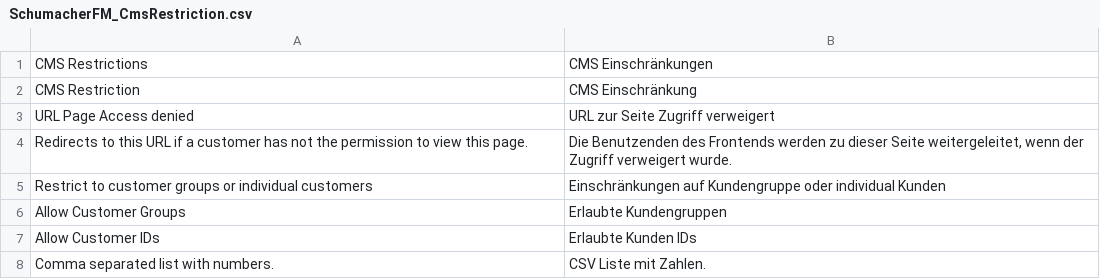
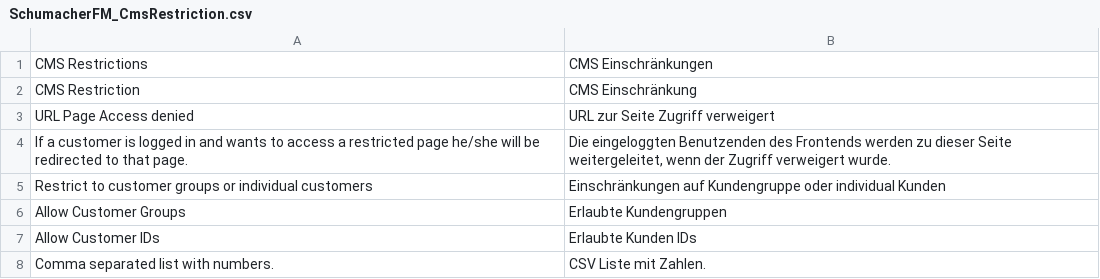
Before and after one commit to SchumacherFM/Magento-CmsRestriction, a CSV file: src/app/locale/de_DE/SchumacherFM_CmsRestriction.csv, drawn as a sheet; removed rows and columns are numbered as before the commit, all else as after; the diff names each change by its address in the sheet, - before the commit and + after, or states it on an @@ line.

```diff
--- a/src/app/locale/de_DE/SchumacherFM_CmsRestriction.csv
+++ b/src/app/locale/de_DE/SchumacherFM_CmsRestriction.csv
-row 4: Redirects to this URL if a customer has not the permission to view this page. | Die Benutzenden des Frontends werden zu dieser Seite weitergeleitet, wenn der Zugriff verweigert wurde.
+row 4: If a customer is logged in and wants to access a restricted page he/she will be redirected to that page. | Die eingeloggten Benutzenden des Frontends werden zu dieser Seite weitergeleitet, wenn der Zugriff verweigert wurde.
```
Also changed, not shown: src/app/locale/en_US/SchumacherFM_CmsRestriction.csv, 3 other files.
